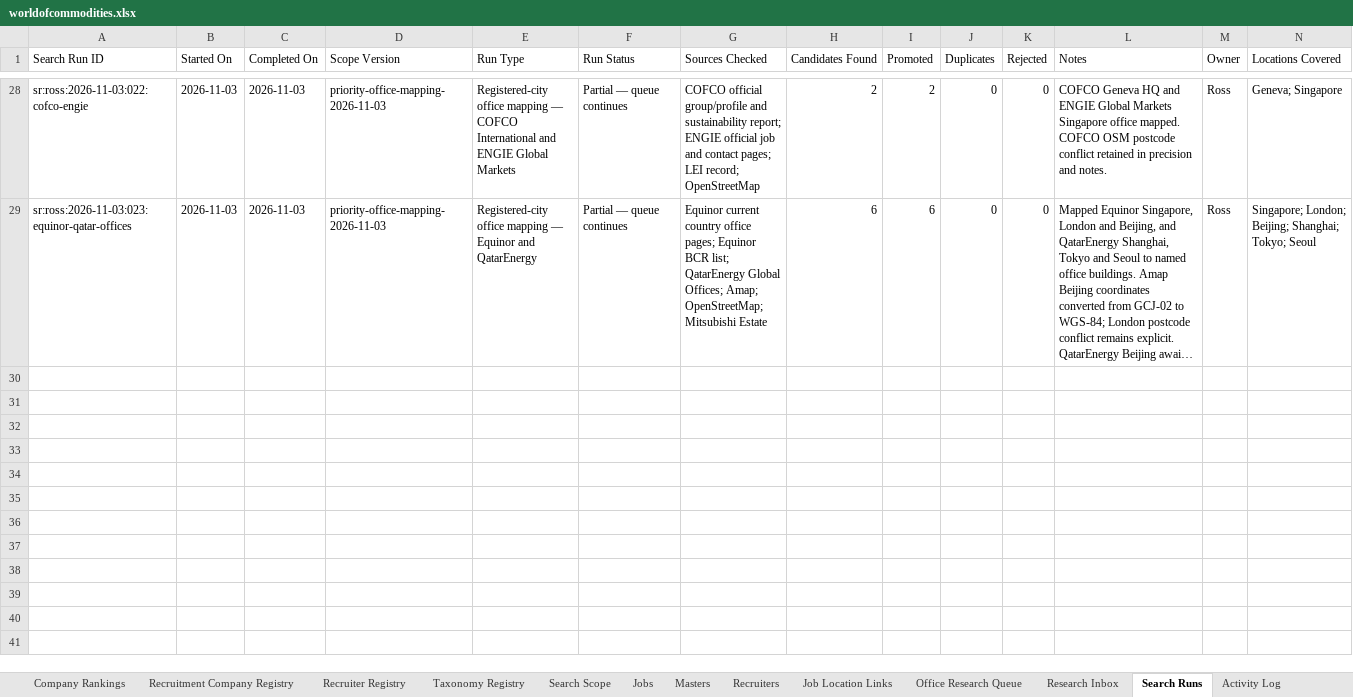
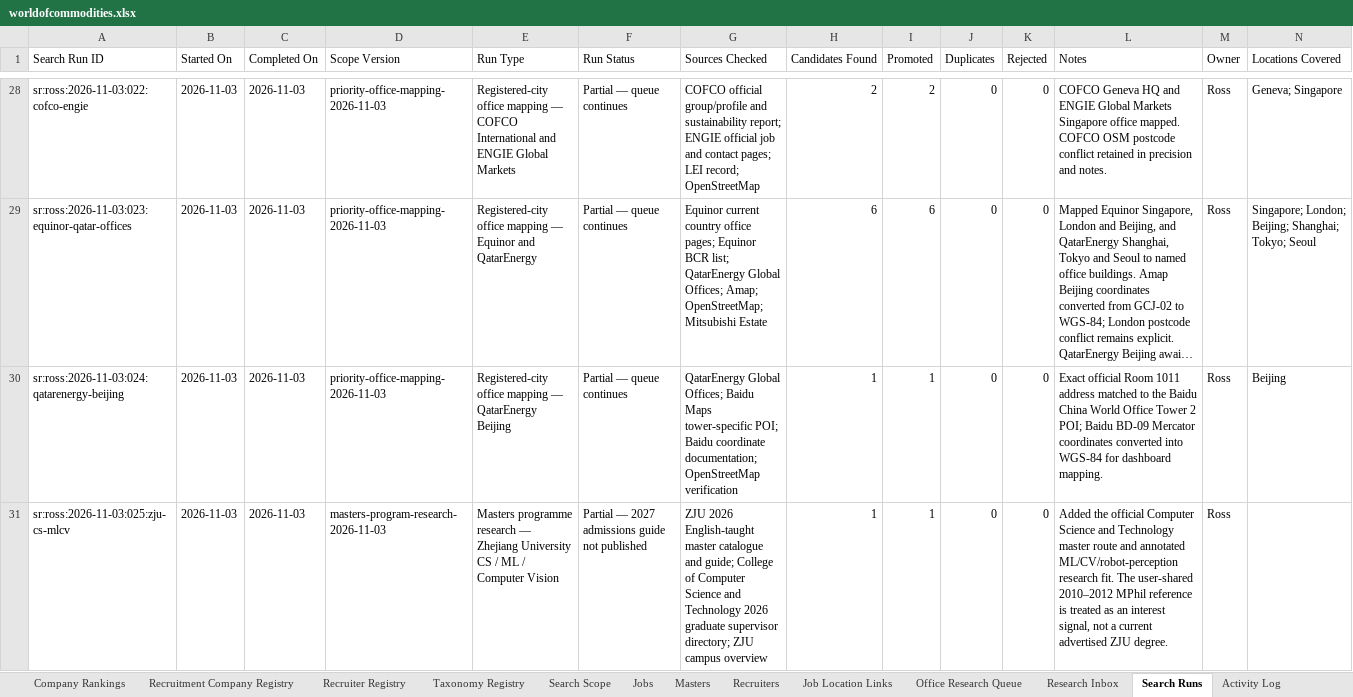
Before and after one commit to RZEdward/world-of-commodities, an Excel workbook: worldofcommodities.xlsx, sheet Search Runs, drawn as a sheet; only a part is shown, gaps mark what is left out; long unchanged cells end in …; values as stored, in another font and other column widths than the file's, no borders; table styles not drawn; rows hold the shown columns only; the diff covers the shown part only; the diff names each change by its address in the sheet, - before the commit and + after, or states it on an @@ line.

Commit message:
Map more registered offices and add ZJU course

```diff
--- a/worldofcommodities.xlsx (sheet Search Runs)
+++ b/worldofcommodities.xlsx (sheet Search Runs)
+row 30: sr:ross:2026-11-03:024:qatarenergy-beijing | 2026-11-03 | 2026-11-03 | priority-office-mapping-2026-11-03 | Registered-city office mapping — QatarEnergy Beijing | Partial — queue continues | QatarEnergy Global Offices; Baidu Maps tower-specific POI; Baidu coordinate documentation; OpenStreetMap verification | 1 | 1 | 0 | 0 | Exact official Room 1011 address matched to the Baidu China World Office Tower 2 POI; Baidu BD-09 Mercator coordinates converted into WGS-84 for dashboard mapping. | Ross | Beijing
+row 31: sr:ross:2026-11-03:025:zju-cs-mlcv | 2026-11-03 | 2026-11-03 | masters-program-research-2026-11-03 | Masters programme research — Zhejiang University CS / ML / Computer Vision | Partial — 2027 admissions guide not published | ZJU 2026 English-taught master catalogue and guide; College of Computer Science and Technology 2026 graduate supervisor directory; ZJU campus overview | 1 | 1 | 0 | 0 | Added the official Computer Science and Technology master route and annotated ML/CV/robot-perception research fit. The user-shared 2010–2012 MPhil reference is treated as an interest signal, not a current advertised ZJU degree. | Ross
```
Also changed, not shown: 1 added row elsewhere in this sheet, sheet Office Registry, sheet Search Coverage Log, sheet Masters, 4 other files.
